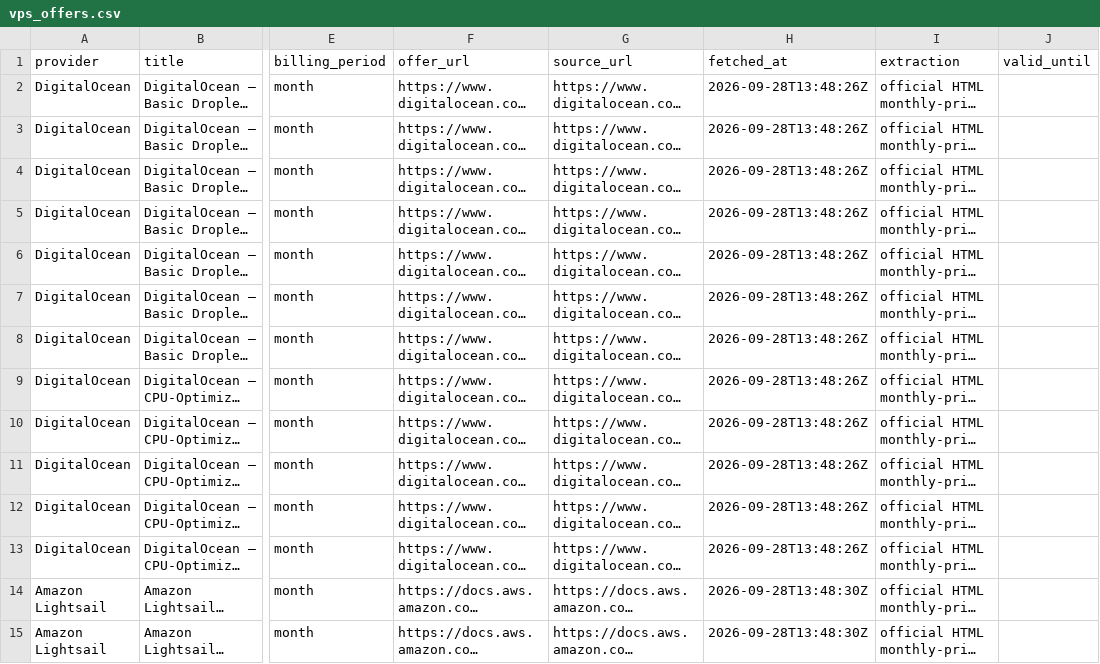
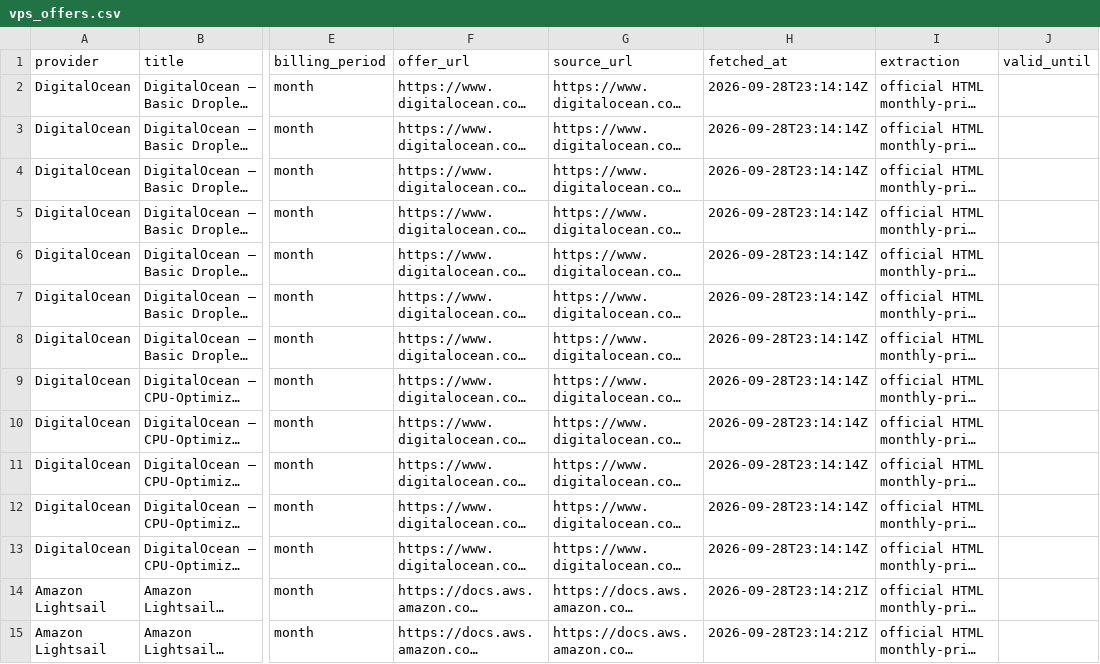
Before and after one commit to vance52/hostdealshub-vps-data, a CSV file: data/vps_offers.csv, drawn as a sheet; only a part is shown, gaps mark what is left out; long unchanged cells end in …; the diff covers the shown part only; the diff names each change by its address in the sheet, - before the commit and + after, or states it on an @@ line.

```diff
--- a/data/vps_offers.csv
+++ b/data/vps_offers.csv
-H2:H13 (fetched_at): 2026-09-28T13:48:26Z
+H2:H13 (fetched_at): 2026-09-28T23:14:14Z
-H14:H15 (fetched_at): 2026-09-28T13:48:30Z
+H14:H15 (fetched_at): 2026-09-28T23:14:21Z
```
Also changed, not shown: 14 edited cells elsewhere in this file, 2 other files.
